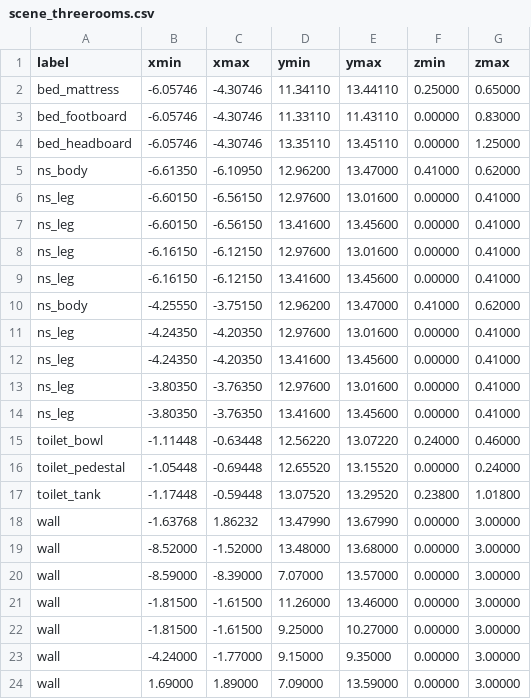
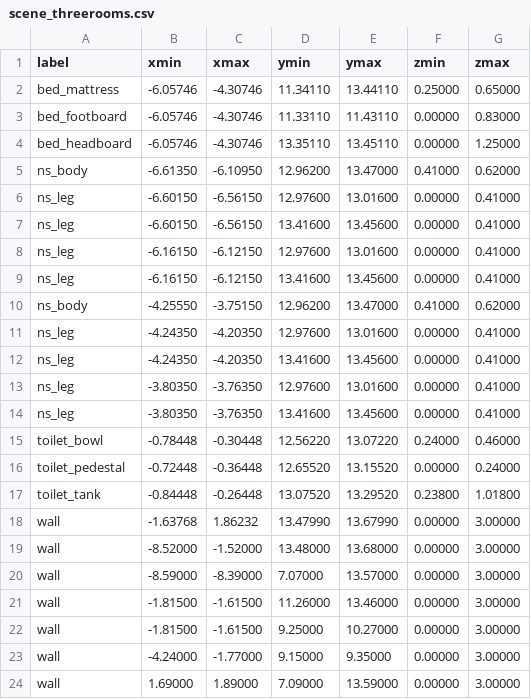
Before and after one commit to robocomp/active_inference, a CSV file: countable_concept/tools/scene_threerooms.csv, drawn as a sheet.

```diff
--- a/countable_concept/tools/scene_threerooms.csv
+++ b/countable_concept/tools/scene_threerooms.csv
@@ -14,5 +14,5 @@ ns_leg,-3.80350,-3.76350,12.97600,13.01600,0.00000,0.41000
 ns_leg,-3.80350,-3.76350,13.41600,13.45600,0.00000,0.41000
-toilet_bowl,-1.11448,-0.63448,12.56220,13.07220,0.24000,0.46000
-toilet_pedestal,-1.05448,-0.69448,12.65520,13.15520,0.00000,0.24000
-toilet_tank,-1.17448,-0.59448,13.07520,13.29520,0.23800,1.01800
+toilet_bowl,-0.78448,-0.30448,12.56220,13.07220,0.24000,0.46000
+toilet_pedestal,-0.72448,-0.36448,12.65520,13.15520,0.00000,0.24000
+toilet_tank,-0.84448,-0.26448,13.07520,13.29520,0.23800,1.01800
 wall,-1.63768,1.86232,13.47990,13.67990,0.00000,3.00000
```
Also changed, not shown: 6 other files.
